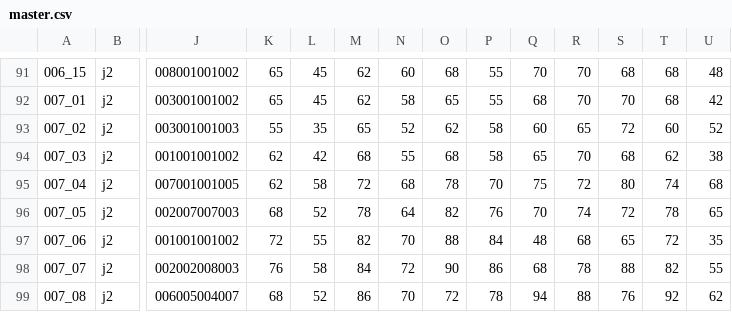
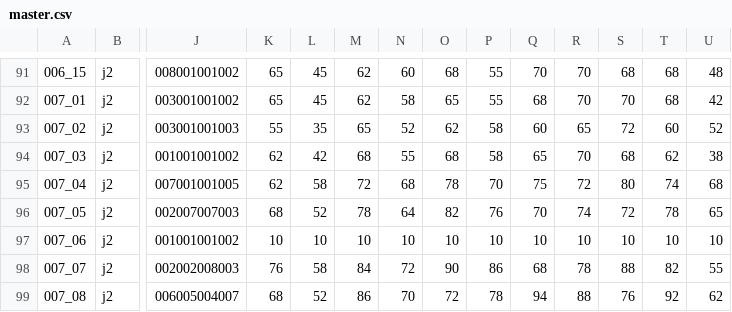
Before and after one commit to eyrops-sketch/PalEntropia2, a CSV file: herramientas/generador_fase_2/master.csv, drawn as a sheet; only a part is shown, gaps mark what is left out; the diff names each change by its address in the sheet, - before the commit and + after, or states it on an @@ line.

Commit message:
Update master.csv

```diff
--- a/herramientas/generador_fase_2/master.csv
+++ b/herramientas/generador_fase_2/master.csv
-K97: 72
+K97: 10
-L97: 55
+L97: 10
-M97: 82
+M97: 10
-N97: 70
+N97: 10
-O97: 88
+O97: 10
-P97: 84
+P97: 10
-Q97: 48
+Q97: 10
-R97: 68
+R97: 10
-S97: 65
+S97: 10
-T97: 72
+T97: 10
-U97: 35
+U97: 10
```
